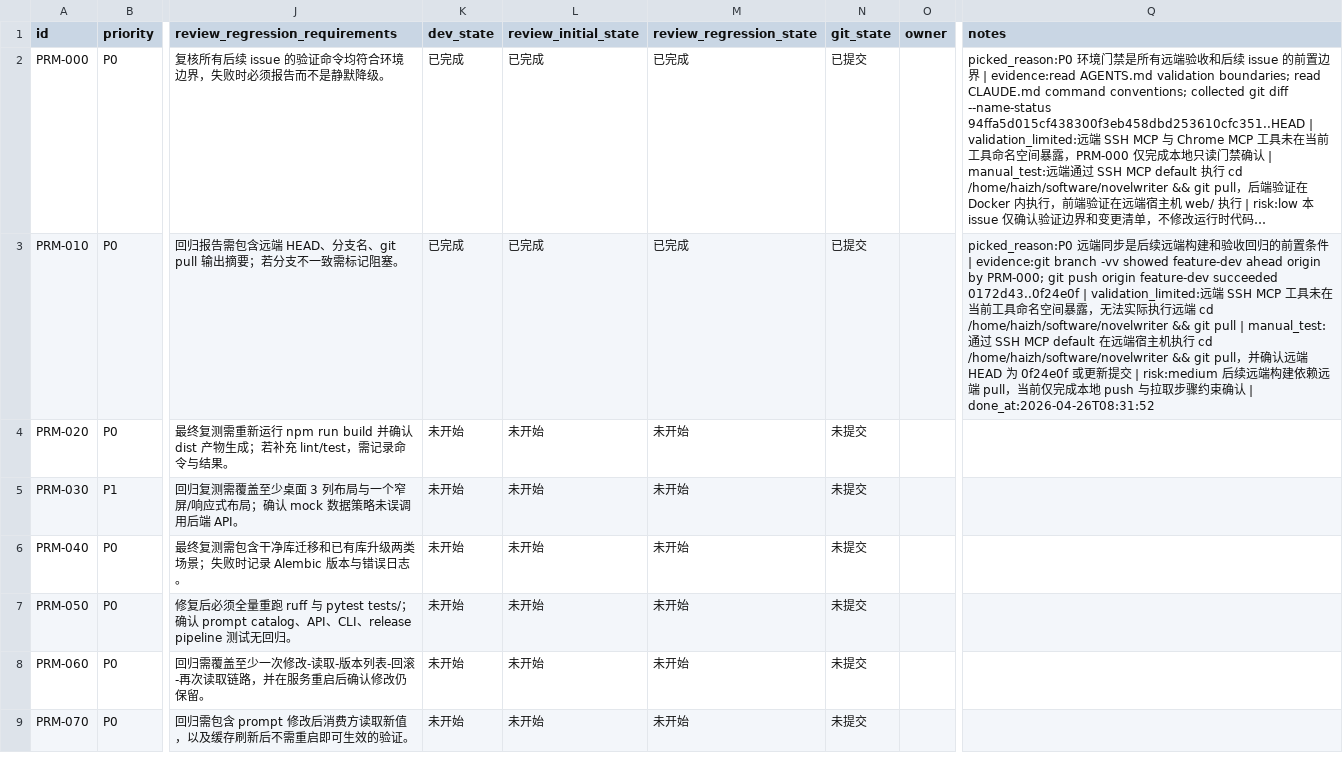
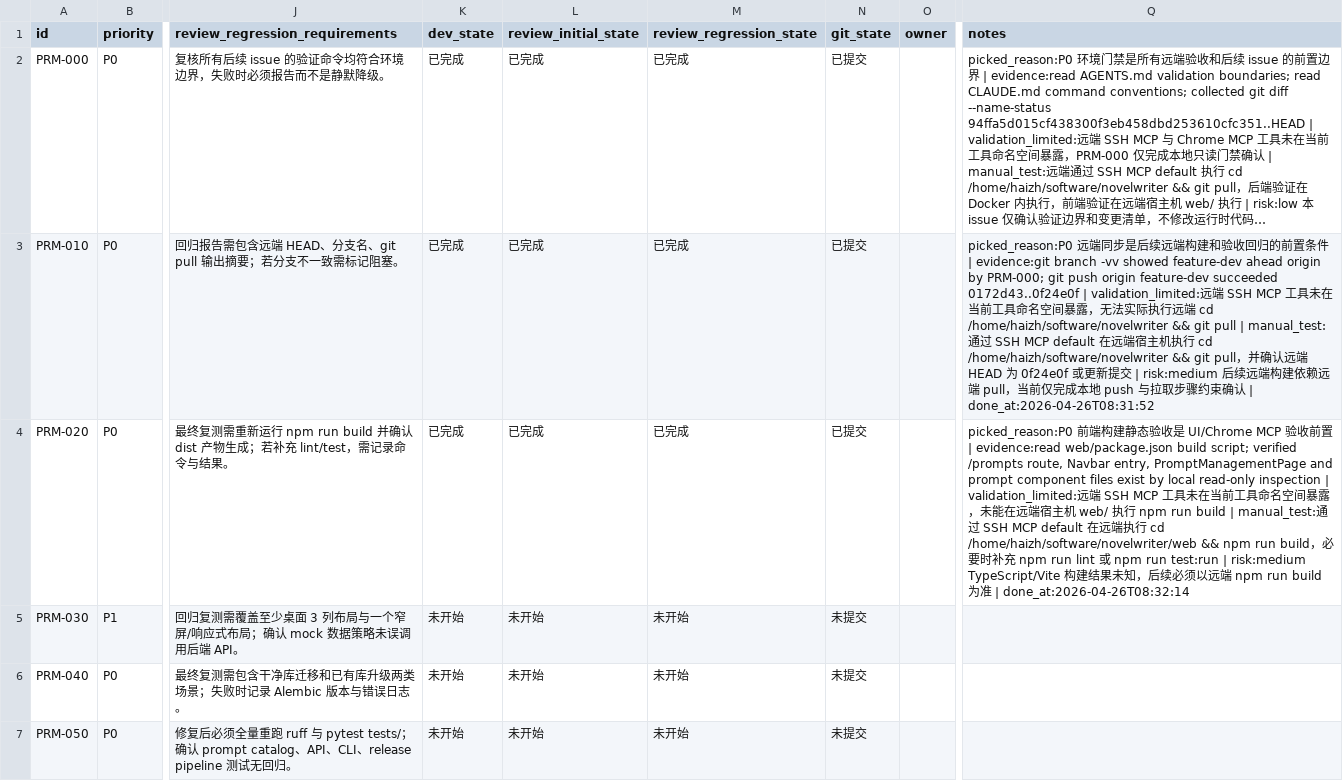
Before and after one commit to 2635064692/novelwriter, a CSV file: issues/2026-04-26_00-31-39-acceptance-regression-prompts.csv, drawn as a sheet; only a part is shown, gaps mark what is left out; the shorter side is filled out with more unchanged rows; long unchanged cells end in …; the diff names each change by its address in the sheet, - before the commit and + after, or states it on an @@ line.

Commit message:
[PRM-020] 完成前端构建静态验收

```diff
--- a/issues/2026-04-26_00-31-39-acceptance-regression-prompts.csv
+++ b/issues/2026-04-26_00-31-39-acceptance-regression-prompts.csv
-K4 (dev_state): 未开始
+K4 (dev_state): 已完成
-L4 (review_initial_state): 未开始
+L4 (review_initial_state): 已完成
-M4 (review_regression_state): 未开始
+M4 (review_regression_state): 已完成
-N4 (git_state): 未提交
+N4 (git_state): 已提交
-Q4 (notes): (empty)
+Q4 (notes): picked_reason:P0 前端构建静态验收是 UI/Chrome MCP 验收前置 | evidence:read web/package.json build script; verified /prompts route, Navbar entry, PromptManagementPage and prompt component files exist by local read-only inspection | validation_limited:远端 SSH MCP 工具未在当前工具命名空间暴露，未能在远端宿主机 web/ 执行 npm run build | manual_test:通过 SSH MCP default 在远端执行 cd /home/haizh/software/novelwriter/web && npm run build，必要时补充 npm run lint 或 npm run test:run | risk:medium TypeScript/Vite 构建结果未知，后续必须以远端 npm run build 为准 | done_at:2026-04-26T08:32:14
```
